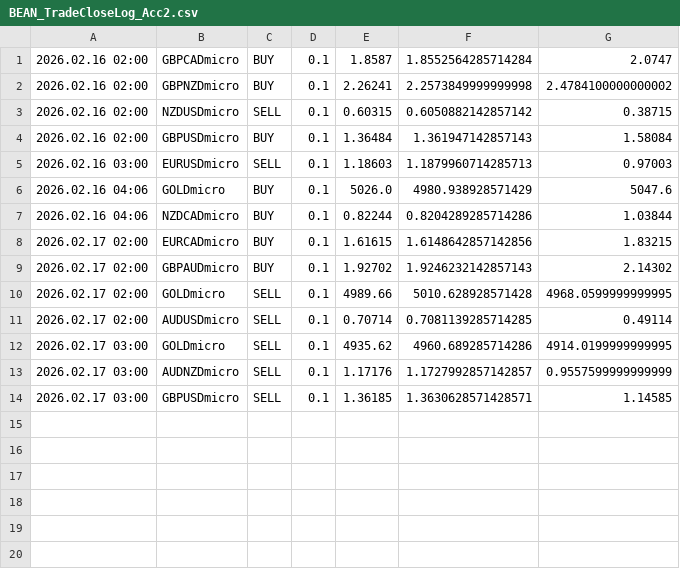
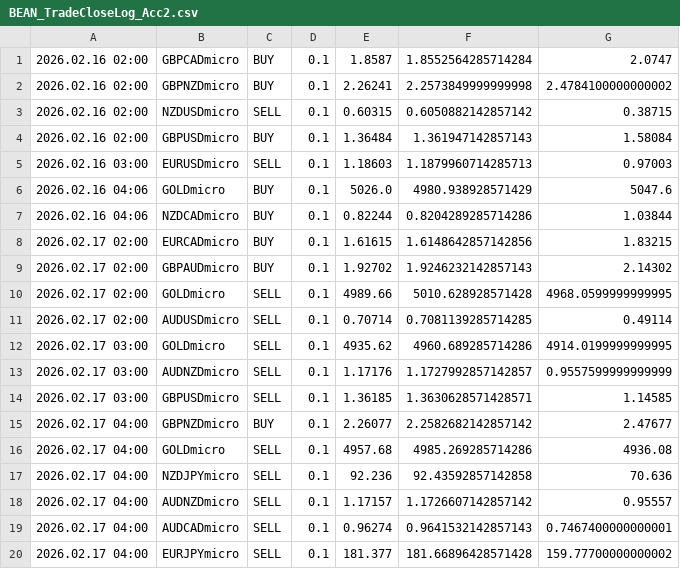
Before and after one commit to Monte-Ntuli/Sentinal-Dashboard, a CSV file: BEAN_TradeCloseLog_Acc2.csv, drawn as a sheet.

```diff
--- a/BEAN_TradeCloseLog_Acc2.csv
+++ b/BEAN_TradeCloseLog_Acc2.csv
@@ -14 +14,7 @@
 2026.02.17 03:00	GBPUSDmicro	SELL	0.1	1.36185	1.3630628571428571	1.14585
+2026.02.17 04:00	GBPNZDmicro	BUY	0.1	2.26077	2.2582682142857142	2.47677
+2026.02.17 04:00	GOLDmicro	SELL	0.1	4957.68	4985.269285714286	4936.08
+2026.02.17 04:00	NZDJPYmicro	SELL	0.1	92.236	92.43592857142858	70.636
+2026.02.17 04:00	AUDNZDmicro	SELL	0.1	1.17157	1.1726607142857142	0.95557
+2026.02.17 04:00	AUDCADmicro	SELL	0.1	0.96274	0.9641532142857143	0.7467400000000001
+2026.02.17 04:00	EURJPYmicro	SELL	0.1	181.377	181.66896428571428	159.77700000000002
```
Also changed, not shown: BEAN_TradeCloseLog_Acc1.csv.
